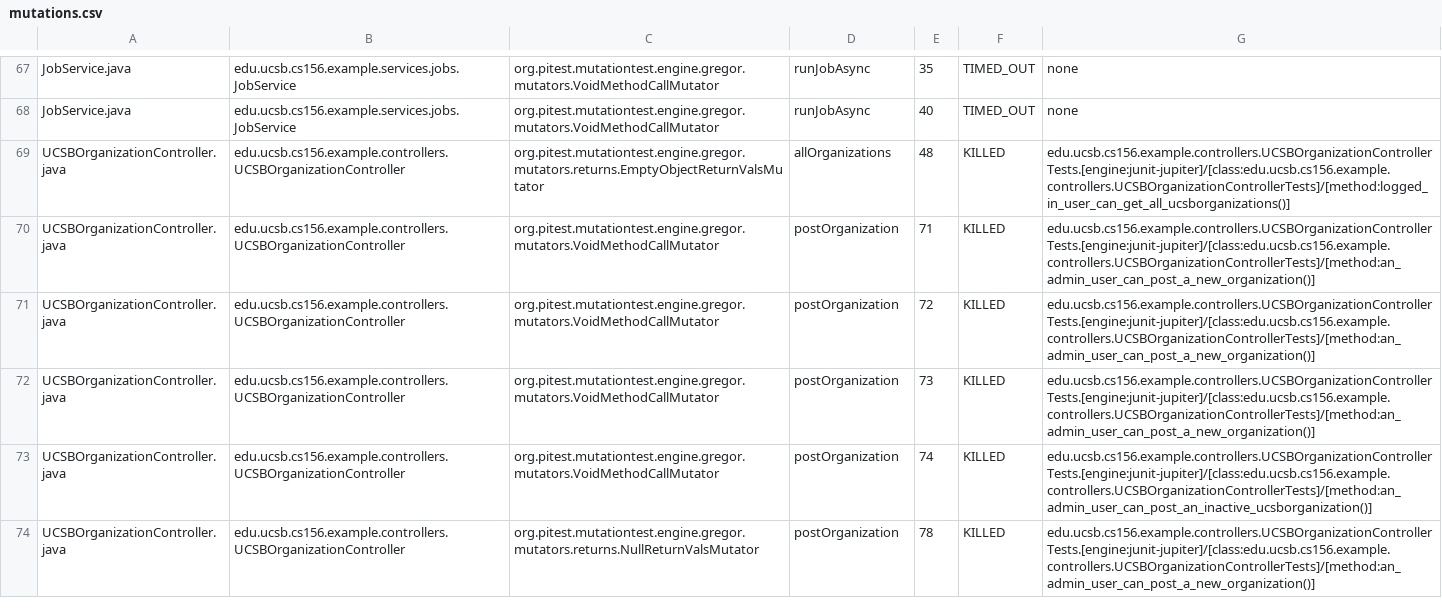
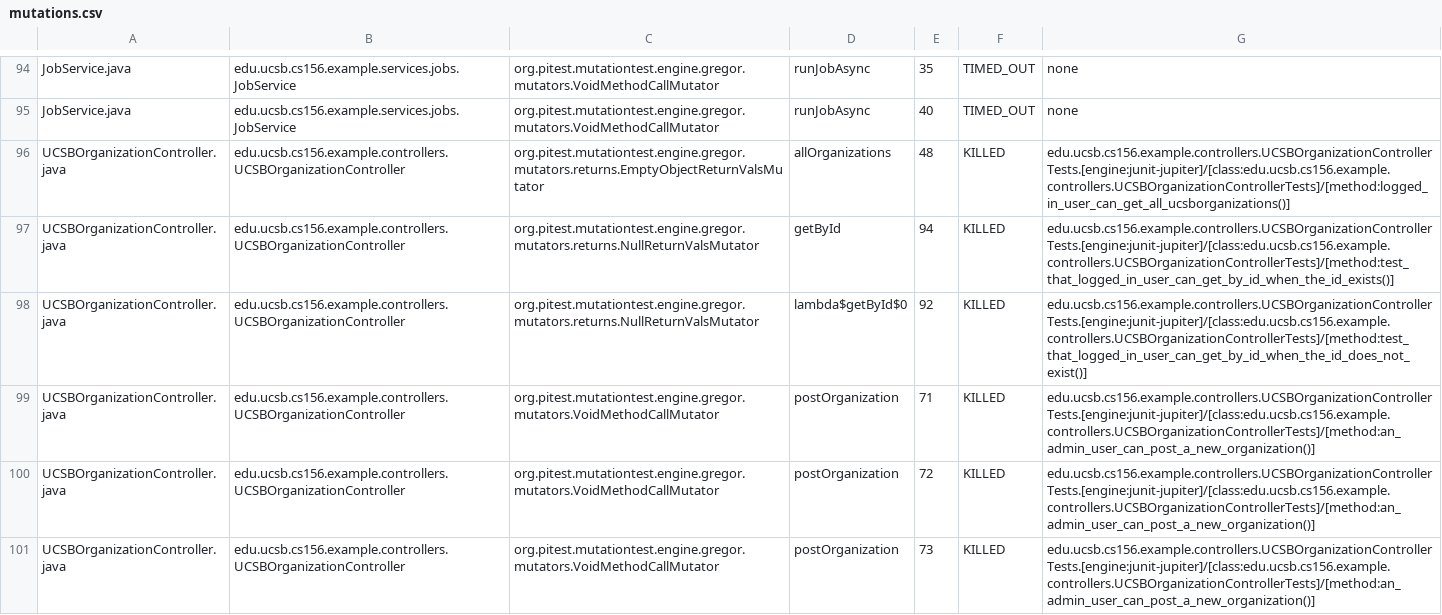
Before and after one commit to ucsb-cs156-s25/team01-s25-11, a CSV file: pitest/mutations.csv, drawn as a sheet; only a part is shown, gaps mark what is left out; the shorter side is filled out with more unchanged rows; the diff covers the shown part only.

Commit message:
Deploying to gh-pages from @ ucsb-cs156-s25/team01-s25-11@933cdc82622d3709ff96c1f0db3d36c5e0bf3537 🚀

```diff
--- a/pitest/mutations.csv
+++ b/pitest/mutations.csv
@@ -69,2 +96,4 @@ JobService.java,edu.ucsb.cs156.example.services.jobs.JobService,org.pitest.mutat
 UCSBOrganizationController.java,edu.ucsb.cs156.example.controllers.UCSBOrganizationController,org.pitest.mutationtest.engine.gregor.mutators.returns.EmptyObjectReturnValsMutator,allOrganizations,48,KILLED,edu.ucsb.cs156.example.controllers.UCSBOrganizationControllerTests.[engine:junit-jupiter]/[class:edu.ucsb.cs156.example.controllers.UCSBOrganizationControllerTests]/[method:logged_in_user_can_get_all_ucsborganizations()]
+UCSBOrganizationController.java,edu.ucsb.cs156.example.controllers.UCSBOrganizationController,org.pitest.mutationtest.engine.gregor.mutators.returns.NullReturnValsMutator,getById,94,KILLED,edu.ucsb.cs156.example.controllers.UCSBOrganizationControllerTests.[engine:junit-jupiter]/[class:edu.ucsb.cs156.example.controllers.UCSBOrganizationControllerTests]/[method:test_that_logged_in_user_can_get_by_id_when_the_id_exists()]
+UCSBOrganizationController.java,edu.ucsb.cs156.example.controllers.UCSBOrganizationController,org.pitest.mutationtest.engine.gregor.mutators.returns.NullReturnValsMutator,lambda$getById$0,92,KILLED,edu.ucsb.cs156.example.controllers.UCSBOrganizationControllerTests.[engine:junit-jupiter]/[class:edu.ucsb.cs156.example.controllers.UCSBOrganizationControllerTests]/[method:test_that_logged_in_user_can_get_by_id_when_the_id_does_not_exist()]
 UCSBOrganizationController.java,edu.ucsb.cs156.example.controllers.UCSBOrganizationController,org.pitest.mutationtest.engine.gregor.mutators.VoidMethodCallMutator,postOrganization,71,KILLED,edu.ucsb.cs156.example.controllers.UCSBOrganizationControllerTests.[engine:junit-jupiter]/[class:edu.ucsb.cs156.example.controllers.UCSBOrganizationControllerTests]/[method:an_admin_user_can_post_a_new_organization()]
```
Also changed, not shown: 66 moved rows elsewhere in this file, 19 other files.
